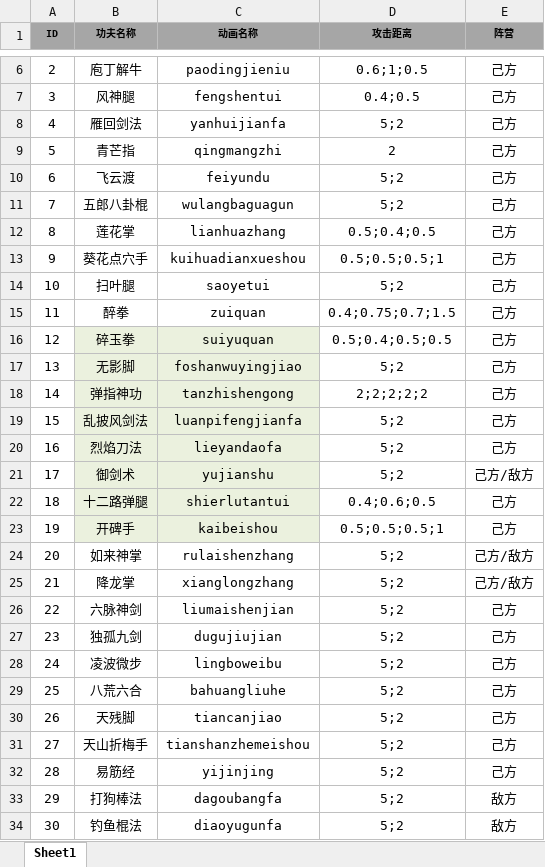
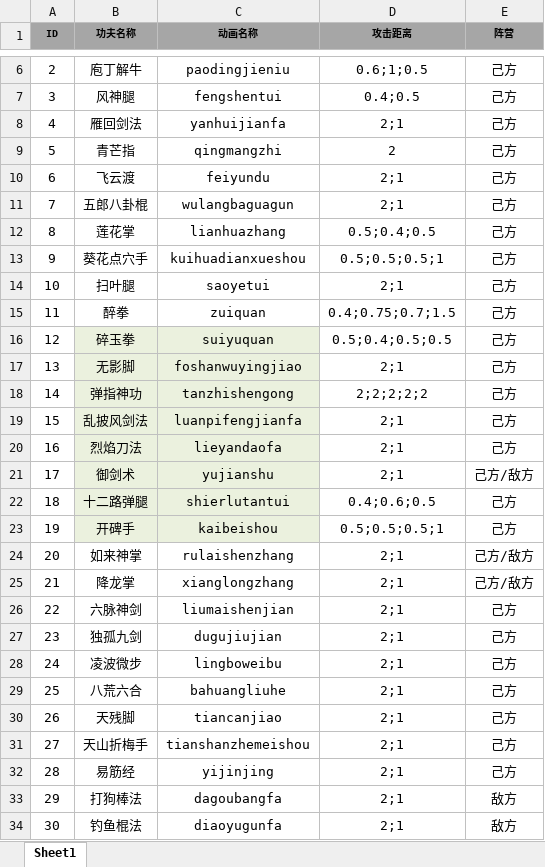
Before and after one commit to tkonexhh/simswordsman, an Excel workbook: Tables/Sources/gameplay/Kongfu/KongfuAnimationConfig.xlsx, sheet Sheet1, drawn as a sheet; only a part is shown, gaps mark what is left out; values as stored, in another font and other column widths than the file's, no borders; the diff covers the shown part only; the diff names each change by its address in the sheet, - before the commit and + after, or states it on an @@ line.

```diff
--- a/Tables/Sources/gameplay/Kongfu/KongfuAnimationConfig.xlsx (sheet Sheet1)
+++ b/Tables/Sources/gameplay/Kongfu/KongfuAnimationConfig.xlsx (sheet Sheet1)
-D8 (攻击距离): 5;2
+D8 (攻击距离): 2;1
-D10:D11 (攻击距离): 5;2
+D10:D11 (攻击距离): 2;1
-D14 (攻击距离): 5;2
+D14 (攻击距离): 2;1
-D17 (攻击距离): 5;2
+D17 (攻击距离): 2;1
-D19:D21 (攻击距离): 5;2
+D19:D21 (攻击距离): 2;1
-D24:D34 (攻击距离): 5;2
+D24:D34 (攻击距离): 2;1
```
Also changed, not shown: 15 edited cells elsewhere in this sheet, 1 other file.
